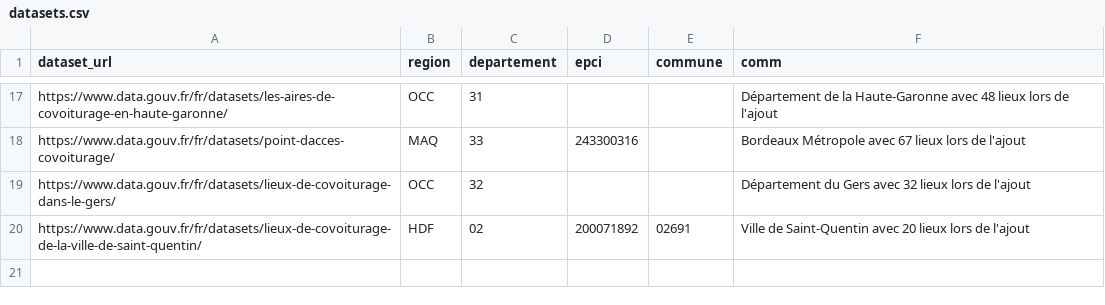
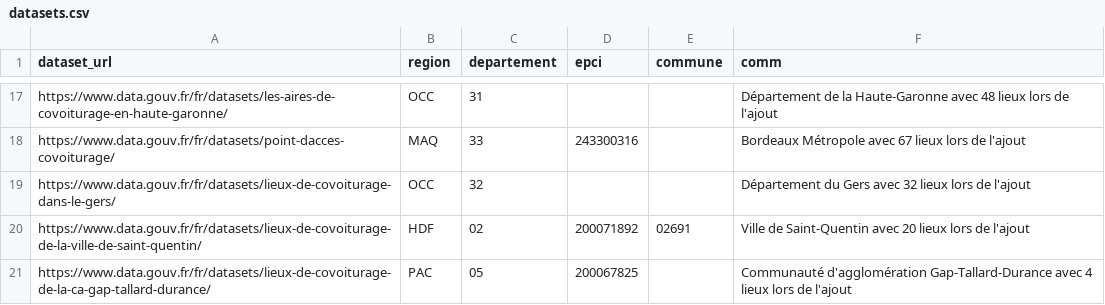
Before and after one commit to etalab/transport-base-nationale-covoiturage, a CSV file: datasets.csv, drawn as a sheet; only a part is shown, gaps mark what is left out.

Commit message:
Ajout Communauté d'agglomération Gap-Tallard-Durance (#250)

```diff
--- a/datasets.csv
+++ b/datasets.csv
@@ -20 +20,2 @@ https://www.data.gouv.fr/fr/datasets/lieux-de-covoiturage-dans-le-gers/,OCC,32,,
 https://www.data.gouv.fr/fr/datasets/lieux-de-covoiturage-de-la-ville-de-saint-quentin/,HDF,02,200071892,02691,Ville de Saint-Quentin avec 20 lieux lors de l'ajout
+https://www.data.gouv.fr/fr/datasets/lieux-de-covoiturage-de-la-ca-gap-tallard-durance/,PAC,05,200067825,,Communauté d'agglomération Gap-Tallard-Durance avec 4 lieux lors de l'ajout
```
